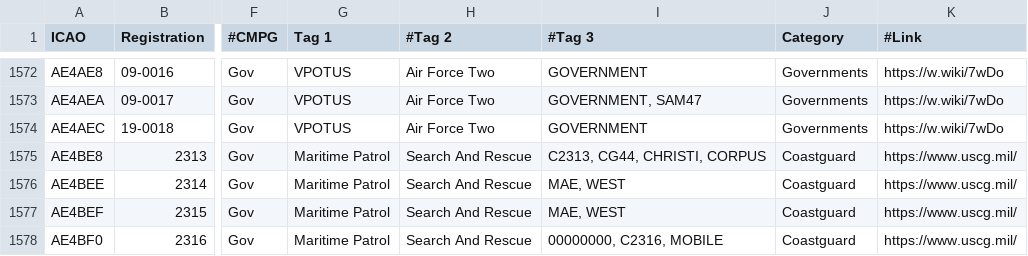
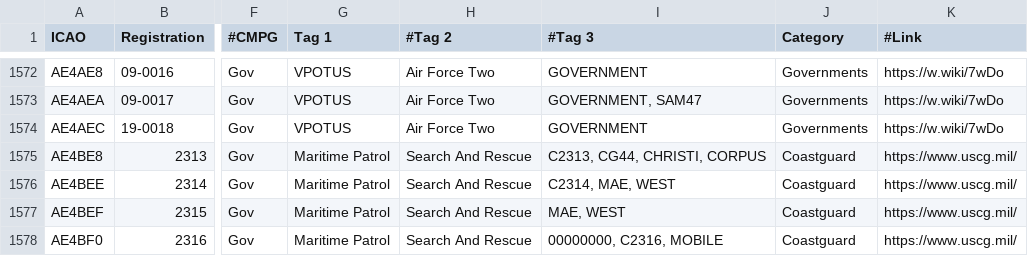
Before and after one commit to djrexishere91/df-adsb-lists, a CSV file: plane-alert-gov-images.csv, drawn as a sheet; only a part is shown, gaps mark what is left out; the diff names each change by its address in the sheet, - before the commit and + after, or states it on an @@ line.

```diff
--- a/plane-alert-gov-images.csv
+++ b/plane-alert-gov-images.csv
-I1576 (#Tag 3): MAE, WEST
+I1576 (#Tag 3): C2314, MAE, WEST
```
Also changed, not shown: 1 other file.
